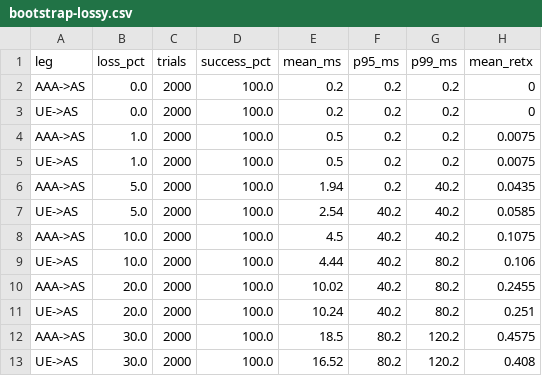
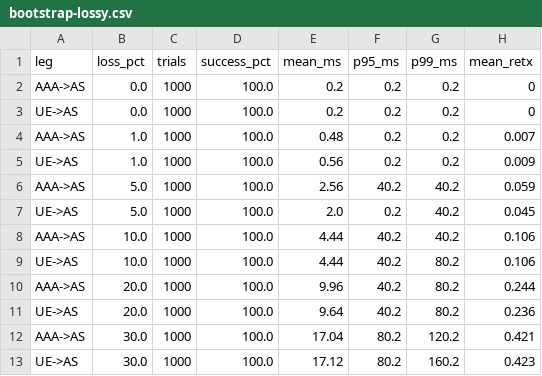
Before and after one commit to adipanca/EdhocSecondaryAuth, a CSV file: benchmark-results/bootstrap-lossy.csv, drawn as a sheet.

```diff
--- a/benchmark-results/bootstrap-lossy.csv
+++ b/benchmark-results/bootstrap-lossy.csv
@@ -1,13 +1,13 @@
 leg,loss_pct,trials,success_pct,mean_ms,p95_ms,p99_ms,mean_retx
-AAA->AS,0.0,2000,100.0,0.2,0.2,0.2,0
-UE->AS,0.0,2000,100.0,0.2,0.2,0.2,0
-AAA->AS,1.0,2000,100.0,0.5,0.2,0.2,0.0075
-UE->AS,1.0,2000,100.0,0.5,0.2,0.2,0.0075
-AAA->AS,5.0,2000,100.0,1.94,0.2,40.2,0.0435
-UE->AS,5.0,2000,100.0,2.54,40.2,40.2,0.0585
-AAA->AS,10.0,2000,100.0,4.5,40.2,40.2,0.1075
-UE->AS,10.0,2000,100.0,4.44,40.2,80.2,0.106
-AAA->AS,20.0,2000,100.0,10.02,40.2,80.2,0.2455
-UE->AS,20.0,2000,100.0,10.24,40.2,80.2,0.251
-AAA->AS,30.0,2000,100.0,18.5,80.2,120.2,0.4575
-UE->AS,30.0,2000,100.0,16.52,80.2,120.2,0.408
+AAA->AS,0.0,1000,100.0,0.2,0.2,0.2,0
+UE->AS,0.0,1000,100.0,0.2,0.2,0.2,0
+AAA->AS,1.0,1000,100.0,0.48,0.2,0.2,0.007
+UE->AS,1.0,1000,100.0,0.56,0.2,0.2,0.009
+AAA->AS,5.0,1000,100.0,2.56,40.2,40.2,0.059
+UE->AS,5.0,1000,100.0,2.0,0.2,40.2,0.045
+AAA->AS,10.0,1000,100.0,4.44,40.2,40.2,0.106
+UE->AS,10.0,1000,100.0,4.44,40.2,80.2,0.106
+AAA->AS,20.0,1000,100.0,9.96,40.2,80.2,0.244
+UE->AS,20.0,1000,100.0,9.64,40.2,80.2,0.236
+AAA->AS,30.0,1000,100.0,17.04,80.2,120.2,0.421
+UE->AS,30.0,1000,100.0,17.12,80.2,160.2,0.423
```
Also changed, not shown: benchmark-results/bootstrap-e2e-lossy.csv, benchmark-results/bootstrap-primitives.csv, 6 other files.
